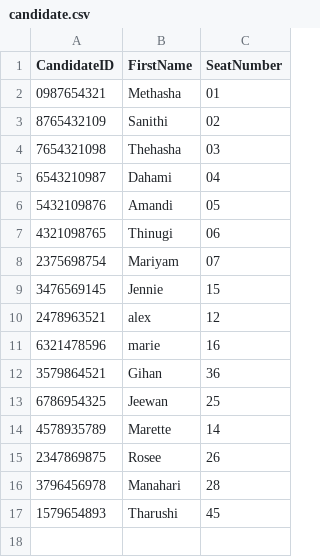
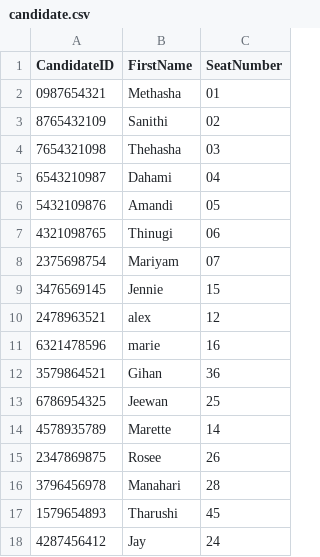
Before and after one commit to methasha20250805/VoterManagementSystem, a CSV file: candidate.csv, drawn as a sheet.

```diff
--- a/candidate.csv
+++ b/candidate.csv
@@ -17 +17,2 @@ CandidateID,FirstName,SeatNumber
 1579654893,Tharushi,45
+4287456412,Jay,24
```
Also changed, not shown: voter.csv.
